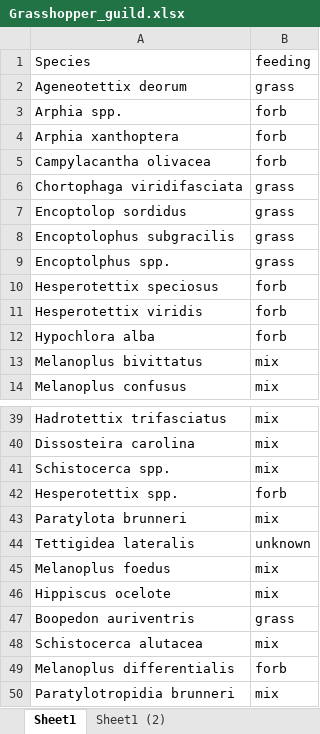
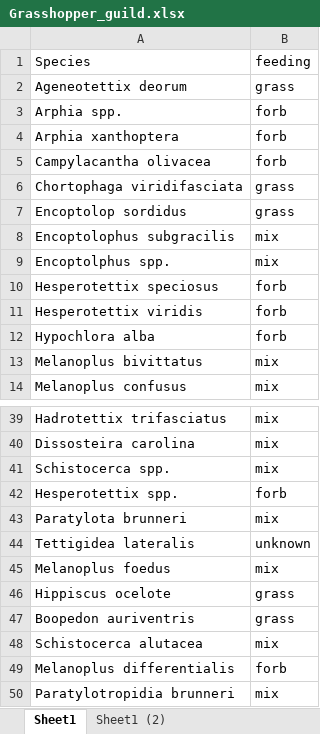
Before and after one commit to Joshuaajowele/FireGrazingHeterogeneity, an Excel workbook: supplementary data/Grasshopper_guild.xlsx, sheet Sheet1, drawn as a sheet; only a part is shown, gaps mark what is left out; values as stored, in another font and other column widths than the file's, no borders; the diff names each change by its address in the sheet, - before the commit and + after, or states it on an @@ line.

```diff
--- a/supplementary data/Grasshopper_guild.xlsx (sheet Sheet1)
+++ b/supplementary data/Grasshopper_guild.xlsx (sheet Sheet1)
-B8:B9: grass
+B8:B9: mix
-B46: mix
+B46: grass
```
Also changed, not shown: sheet Sheet1 (2), 1 other file.
